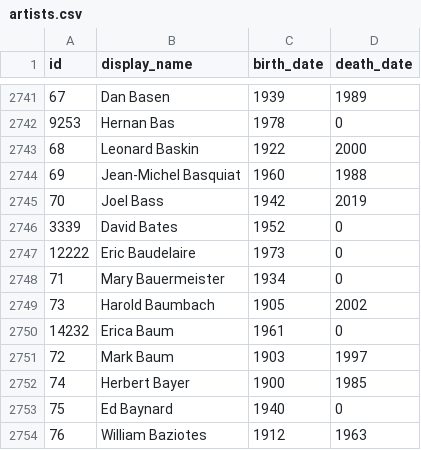
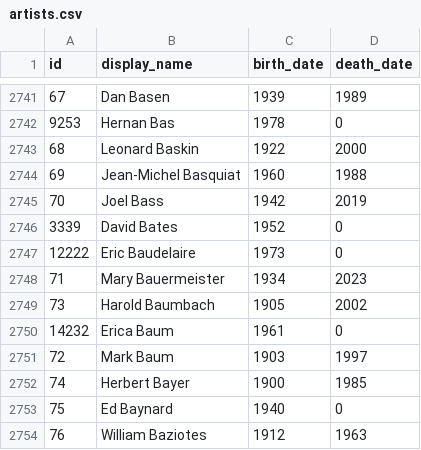
Before and after one commit to whitneymuseum/open-access, a CSV file: artists.csv, drawn as a sheet; only a part is shown, gaps mark what is left out.

Commit message:
Automated update

```diff
--- a/artists.csv
+++ b/artists.csv
@@ -2747,3 +2747,3 @@ id,display_name,birth_date,death_date
 12222,Eric Baudelaire,1973,0
-71,Mary Bauermeister,1934,0
+71,Mary Bauermeister,1934,2023
 73,Harold Baumbach,1905,2002
```
